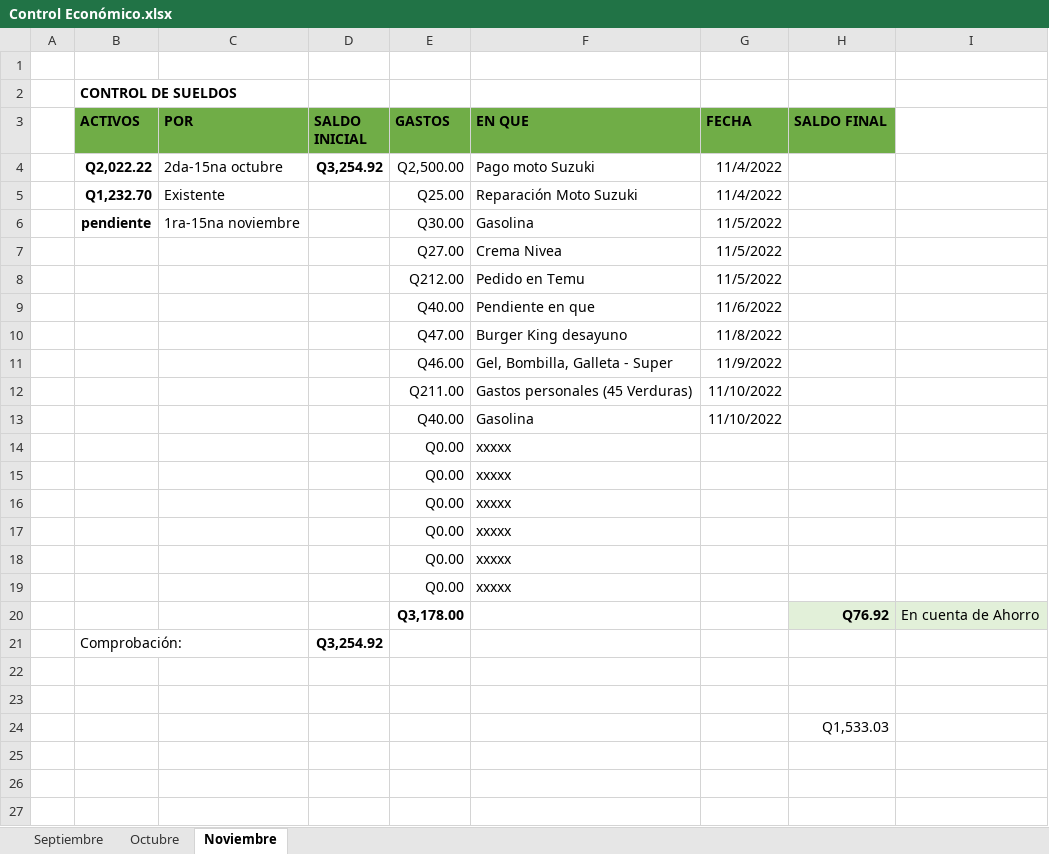
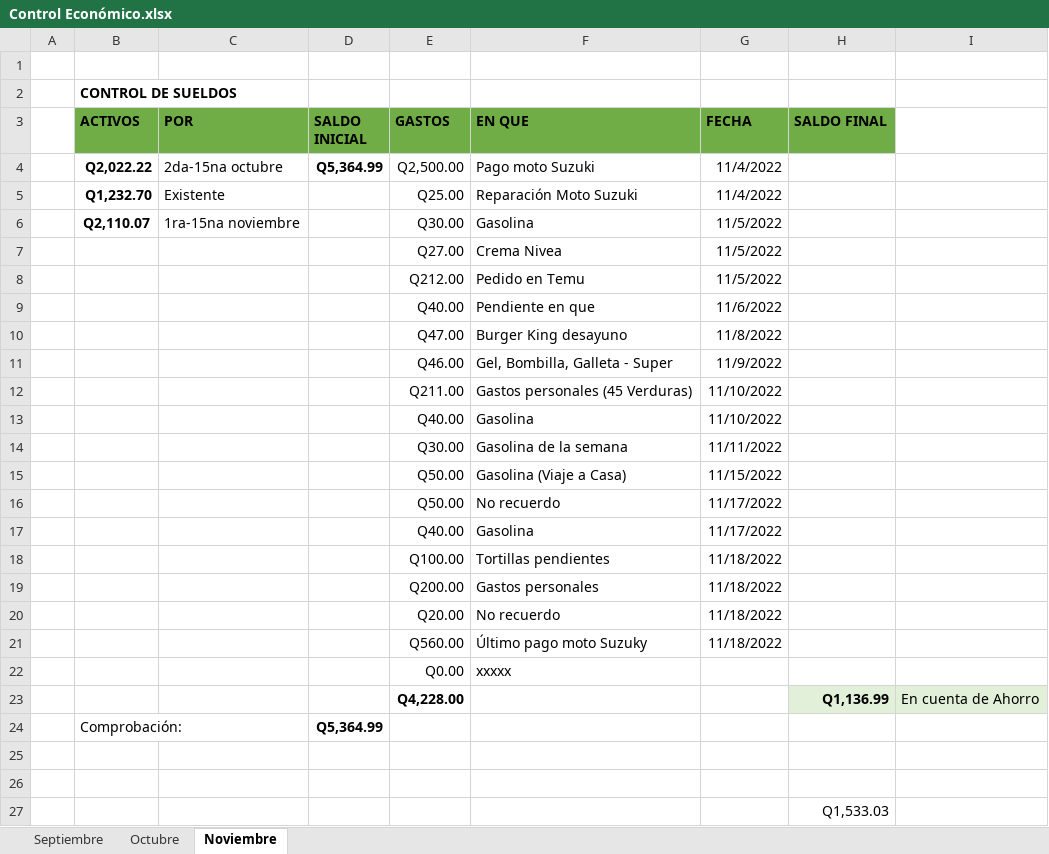
Before and after one commit to gluis10/ejercicios-python, an Excel workbook: Control Económico.xlsx, sheet Noviembre, drawn as a sheet; values as stored, in another font and other column widths than the file's, no borders; removed rows and columns are numbered as before the commit, all else as after; the diff names each change by its address in the sheet, - before the commit and + after, or states it on an @@ line.

Commit message:
Update Control Económico

```diff
--- a/Control Económico.xlsx (sheet Noviembre)
+++ b/Control Económico.xlsx (sheet Noviembre)
-D4 (SALDO INICIAL): Q3,254.92
+D4 (SALDO INICIAL): Q5,364.99
-B6 (ACTIVOS): pendiente
+B6 (ACTIVOS): Q2,110.07
+row 14:  |  |  |  | Q30.00 | Gasolina de la semana | 11/11/2022
+row 15:  |  |  |  | Q50.00 | Gasolina (Viaje a Casa) | 11/15/2022
+row 16:  |  |  |  | Q50.00 | No recuerdo | 11/17/2022
+row 17:  |  |  |  | Q40.00 | Gasolina | 11/17/2022
+row 18:  |  |  |  | Q100.00 | Tortillas pendientes | 11/18/2022
+row 19:  |  |  |  | Q200.00 | Gastos personales | 11/18/2022
+row 20:  |  |  |  | Q20.00 | No recuerdo | 11/18/2022
+row 21:  |  |  |  | Q560.00 | Último pago moto Suzuky | 11/18/2022
-row 15:  |  |  |  | Q0.00 | xxxxx
-row 16:  |  |  |  | Q0.00 | xxxxx
-row 17:  |  |  |  | Q0.00 | xxxxx
-row 18:  |  |  |  | Q0.00 | xxxxx
-row 19:  |  |  |  | Q0.00 | xxxxx
-E23 (GASTOS): Q3,178.00
+E23 (GASTOS): Q4,228.00
-H23 (SALDO FINAL): Q76.92
+H23 (SALDO FINAL): Q1,136.99
-D24 (SALDO INICIAL): Q3,254.92
+D24 (SALDO INICIAL): Q5,364.99
```
